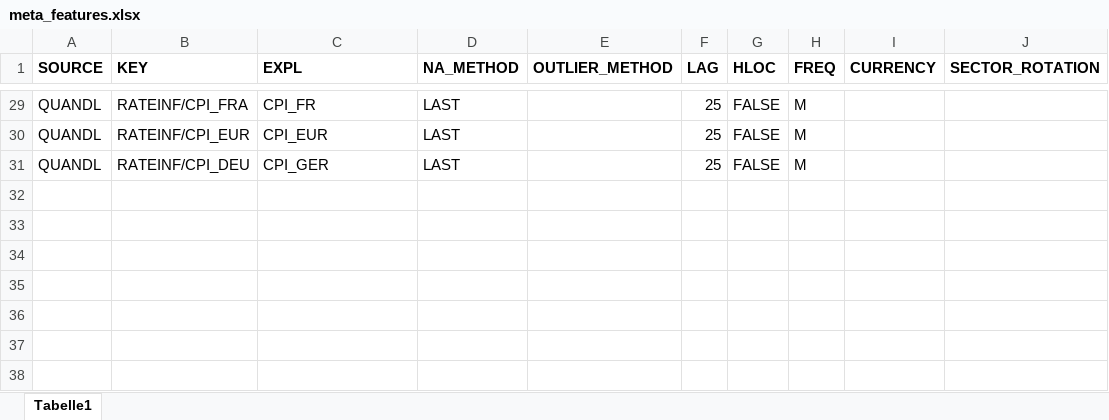
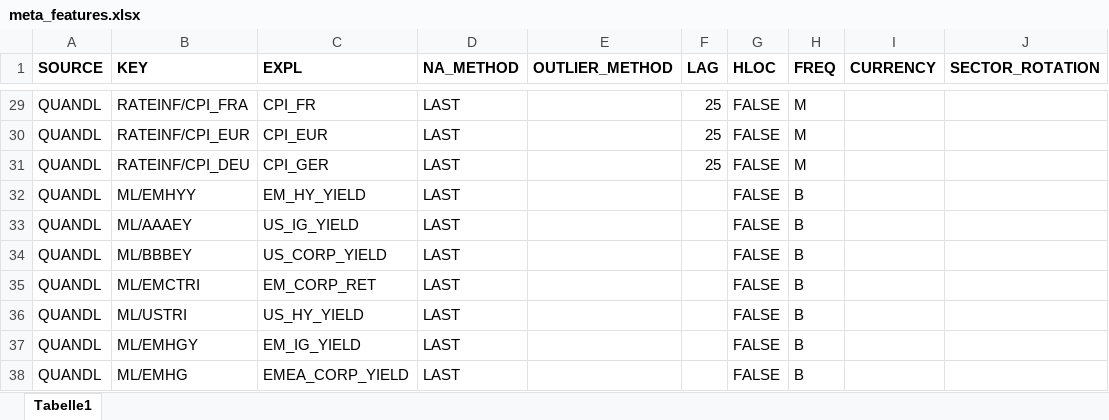
Before and after one commit to 0din23/SystematicMacro, an Excel workbook: data/meta_features.xlsx, sheet Tabelle1, drawn as a sheet; only a part is shown, gaps mark what is left out; values as stored, in another font and other column widths than the file's, no borders; the diff names each change by its address in the sheet, - before the commit and + after, or states it on an @@ line.

Commit message:
Updated Meta features and worked on data_loader to incorporate them into the model

```diff
--- a/data/meta_features.xlsx (sheet Tabelle1)
+++ b/data/meta_features.xlsx (sheet Tabelle1)
+row 32: QUANDL | ML/EMHYY | EM_HY_YIELD | LAST |  |  | FALSE | B
+row 33: QUANDL | ML/AAAEY | US_IG_YIELD | LAST |  |  | FALSE | B
+row 34: QUANDL | ML/BBBEY | US_CORP_YIELD | LAST |  |  | FALSE | B
+row 35: QUANDL | ML/EMCTRI | EM_CORP_RET | LAST |  |  | FALSE | B
+row 36: QUANDL | ML/USTRI | US_HY_YIELD | LAST |  |  | FALSE | B
+row 37: QUANDL | ML/EMHGY | EM_IG_YIELD | LAST |  |  | FALSE | B
+row 38: QUANDL | ML/EMHG | EMEA_CORP_YIELD | LAST |  |  | FALSE | B
```
Also changed, not shown: 3 other files.
